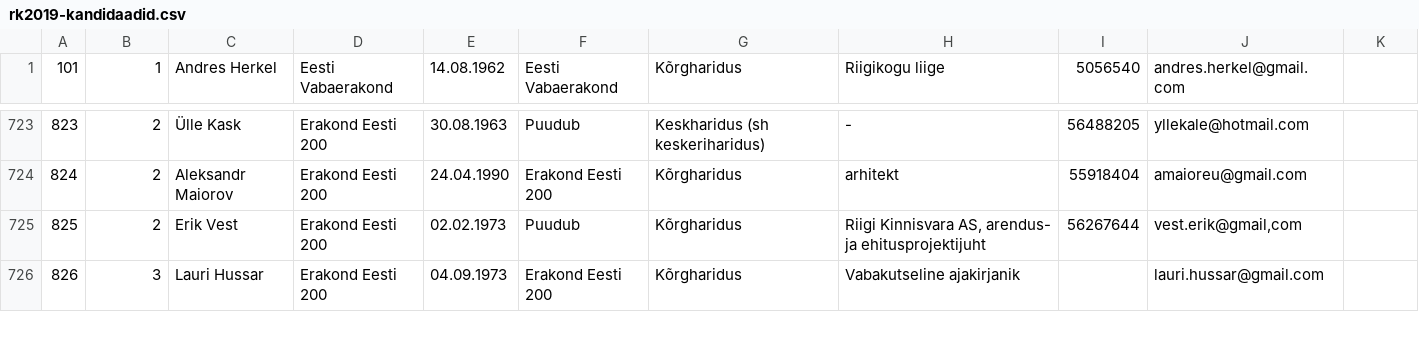
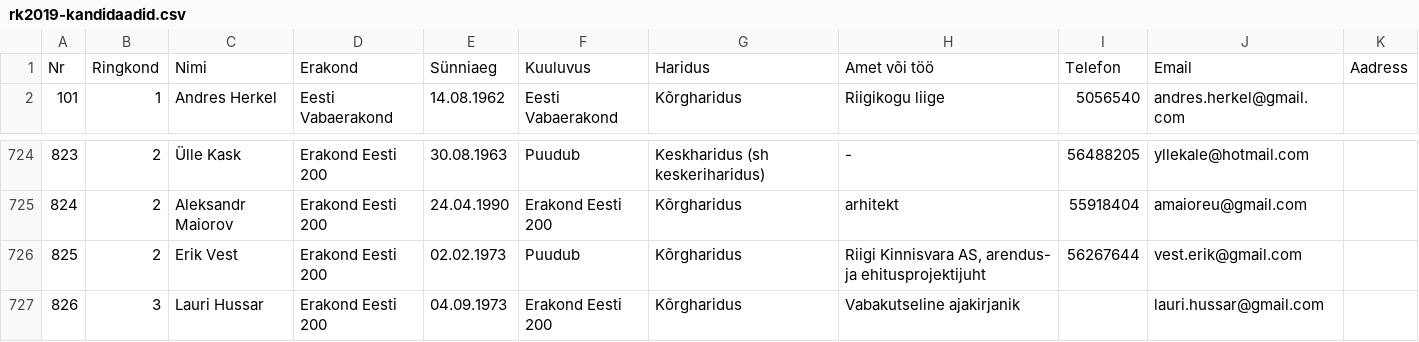
Before and after one commit to infoaed/rk2019-data, a CSV file: rk2019-kandidaadid.csv, drawn as a sheet; only a part is shown, gaps mark what is left out.

Commit message:
Correct data and add column titles.

```diff
--- a/rk2019-kandidaadid.csv
+++ b/rk2019-kandidaadid.csv
@@ -1 +1,2 @@
+Nr,Ringkond,Nimi,Erakond,Sünniaeg,Kuuluvus,Haridus,Amet või töö,Telefon,Email,Aadress
 101,1,Andres Herkel,Eesti Vabaerakond,14.08.1962,Eesti Vabaerakond,Kõrgharidus,Riigikogu liige,5056540,andres.herkel@gmail.com,
@@ -724,3 +725,3 @@
 824,2,Aleksandr Maiorov,Erakond Eesti 200,24.04.1990,Erakond Eesti 200,Kõrgharidus,arhitekt,55918404,amaioreu@gmail.com,
-825,2,Erik Vest,Erakond Eesti 200,02.02.1973,Puudub,Kõrgharidus,"Riigi Kinnisvara AS, arendus- ja ehitusprojektijuht",56267644,"vest.erik@gmail,com",
+825,2,Erik Vest,Erakond Eesti 200,02.02.1973,Puudub,Kõrgharidus,"Riigi Kinnisvara AS, arendus- ja ehitusprojektijuht",56267644,"vest.erik@gmail.com",
 826,3,Lauri Hussar,Erakond Eesti 200,04.09.1973,Erakond Eesti 200,Kõrgharidus,Vabakutseline ajakirjanik,,lauri.hussar@gmail.com,
```
